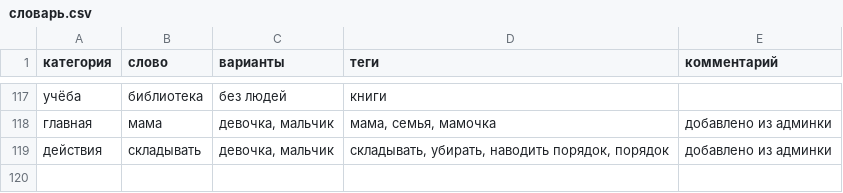
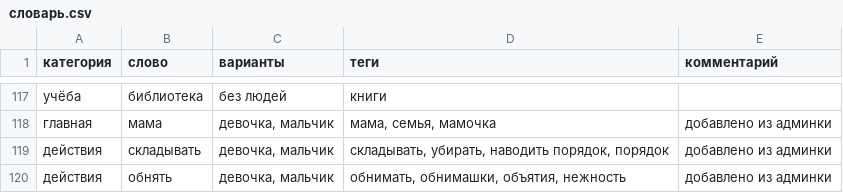
Before and after one commit to dikajabelka/moyden, a CSV file: словарь.csv, drawn as a sheet; only a part is shown, gaps mark what is left out; the diff names each change by its address in the sheet, - before the commit and + after, or states it on an @@ line.

```diff
--- a/словарь.csv
+++ b/словарь.csv
+row 120: действия | обнять | девочка, мальчик | обнимать, обнимашки, объятия, нежность | добавлено из админки
```
Also changed, not shown: 1 other file.
